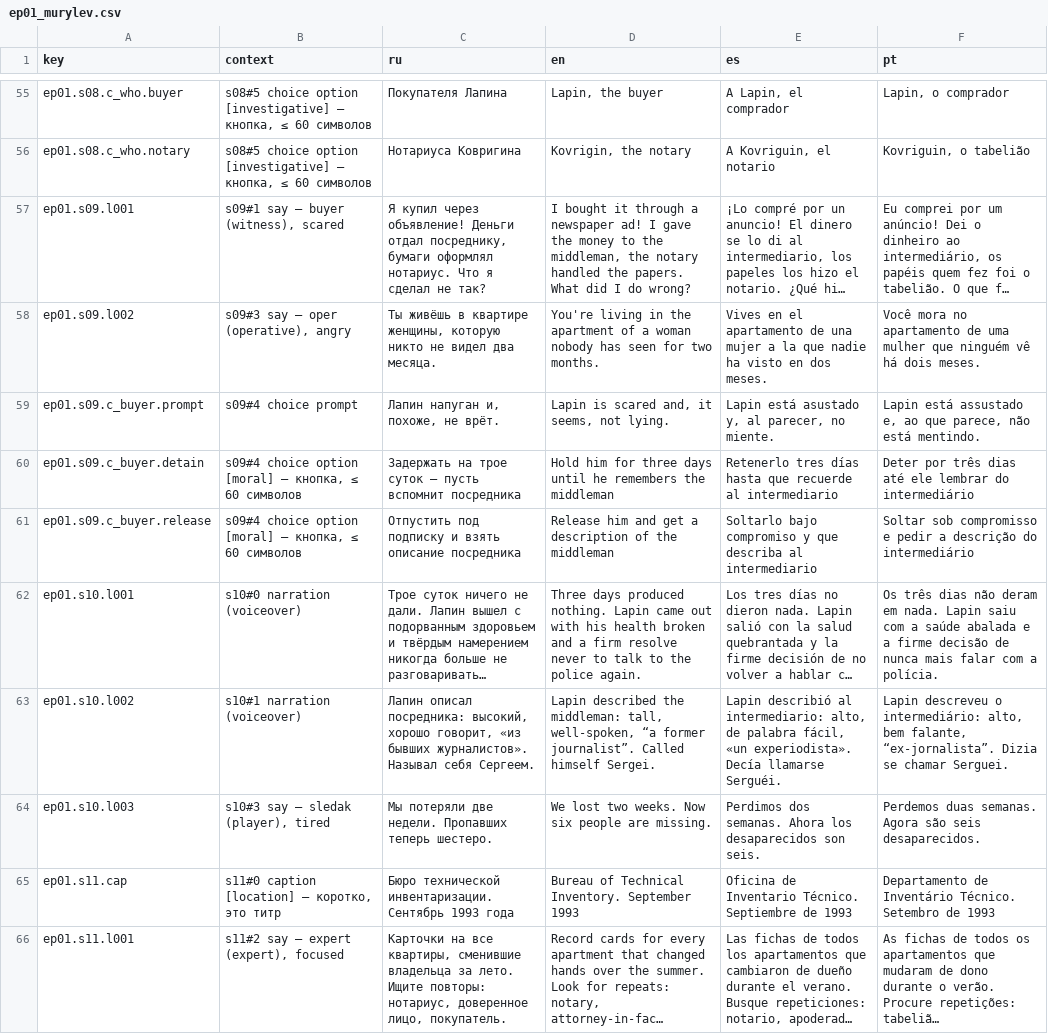
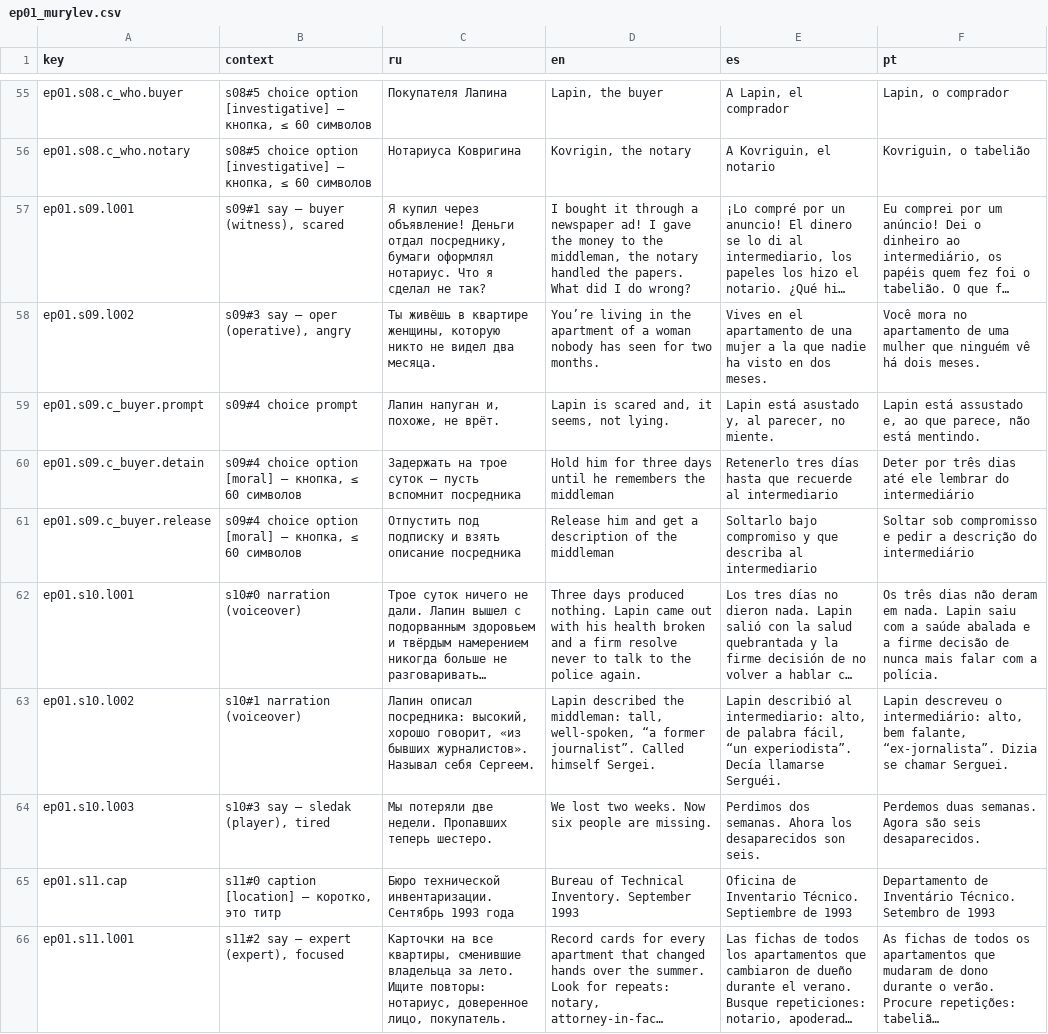
Before and after one commit to ikorzun/games, a CSV file: locales/_export/ep01_murylev.csv, drawn as a sheet; only a part is shown, gaps mark what is left out; long unchanged cells end in …; the diff covers the shown part only; the diff names each change by its address in the sheet, - before the commit and + after, or states it on an @@ line.

```diff
--- a/locales/_export/ep01_murylev.csv
+++ b/locales/_export/ep01_murylev.csv
-D58 (en): You're living in…
+D58 (en): You’re living in…
-E63 (es): …palabra fácil, «un experiodista». Decía llamarse…
+E63 (es): …palabra fácil, “un experiodista”. Decía llamarse…
```
Also changed, not shown: 34 edited cells elsewhere in this file, 10 other files.
